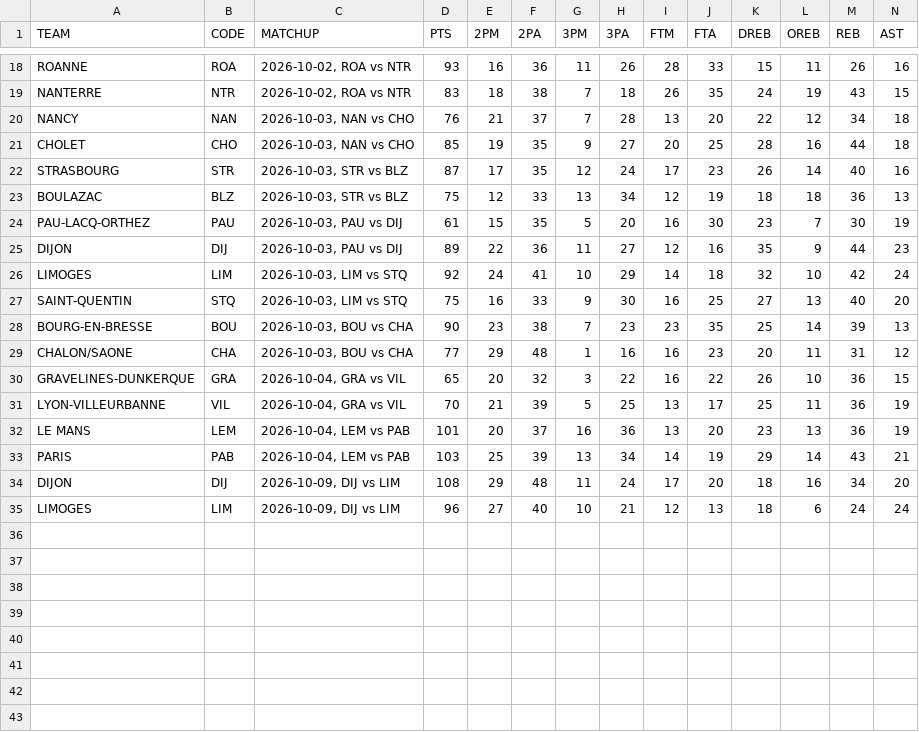
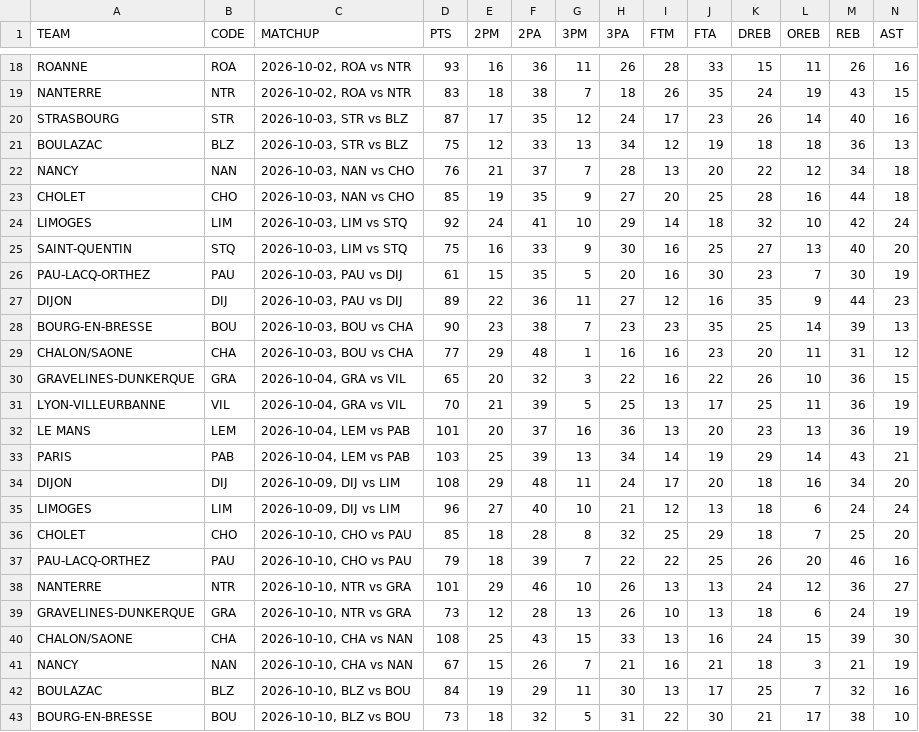
Before and after one commit to filippospol/R-bball-projects, a CSV file: bball-stats/data/FR-teams.csv, drawn as a sheet; only a part is shown, gaps mark what is left out; rows hold the shown columns only; the diff names each change by its address in the sheet, - before the commit and + after, or states it on an @@ line.

```diff
--- a/bball-stats/data/FR-teams.csv
+++ b/bball-stats/data/FR-teams.csv
@@ row 22 moved to row 20: STRASBOURG @@
@@ row 23 moved to row 21: BOULAZAC @@
@@ row 26 moved to row 24: LIMOGES @@
@@ row 27 moved to row 25: SAINT-QUENTIN @@
+row 36: CHOLET | CHO | 2026-10-10, CHO vs PAU | 85 | 18 | 28 | 8 | 32 | 25 | 29 | 18 | 7 | 25 | 20
+row 37: PAU-LACQ-ORTHEZ | PAU | 2026-10-10, CHO vs PAU | 79 | 18 | 39 | 7 | 22 | 22 | 25 | 26 | 20 | 46 | 16
+row 38: NANTERRE | NTR | 2026-10-10, NTR vs GRA | 101 | 29 | 46 | 10 | 26 | 13 | 13 | 24 | 12 | 36 | 27
+row 39: GRAVELINES-DUNKERQUE | GRA | 2026-10-10, NTR vs GRA | 73 | 12 | 28 | 13 | 26 | 10 | 13 | 18 | 6 | 24 | 19
+row 40: CHALON/SAONE | CHA | 2026-10-10, CHA vs NAN | 108 | 25 | 43 | 15 | 33 | 13 | 16 | 24 | 15 | 39 | 30
+row 41: NANCY | NAN | 2026-10-10, CHA vs NAN | 67 | 15 | 26 | 7 | 21 | 16 | 21 | 18 | 3 | 21 | 19
+row 42: BOULAZAC | BLZ | 2026-10-10, BLZ vs BOU | 84 | 19 | 29 | 11 | 30 | 13 | 17 | 25 | 7 | 32 | 16
+row 43: BOURG-EN-BRESSE | BOU | 2026-10-10, BLZ vs BOU | 73 | 18 | 32 | 5 | 31 | 22 | 30 | 21 | 17 | 38 | 10
```
Also changed, not shown: bball-stats/data/DE-teams.csv, bball-stats/data/ES-teams.csv, 8 other files.
